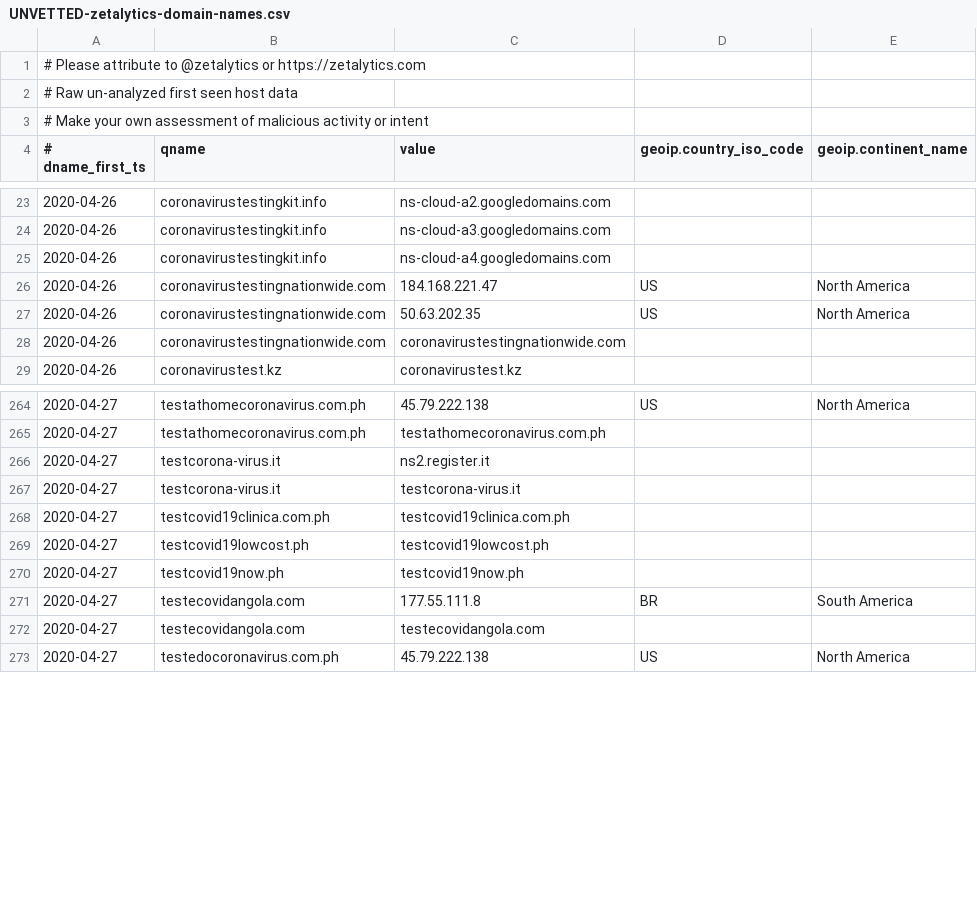
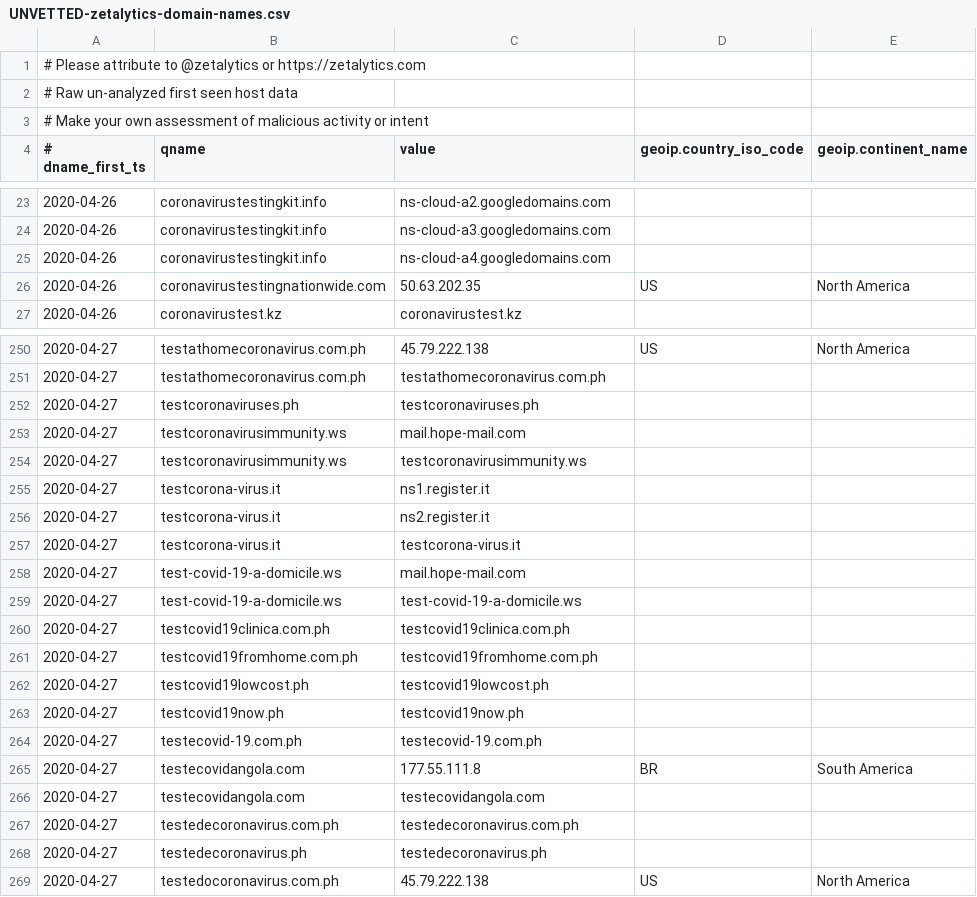
Before and after one commit to COVID-19-CTI-LEAGUE/PUBLIC_RELEASE, a CSV file: UNVETTED-zetalytics-domain-names.csv, drawn as a sheet; only a part is shown, gaps mark what is left out; the diff covers the shown part only.

```diff
--- a/UNVETTED-zetalytics-domain-names.csv
+++ b/UNVETTED-zetalytics-domain-names.csv
@@ -25,5 +25,3 @@
 2020-04-26,coronavirustestingkit.info,ns-cloud-a4.googledomains.com,,
-2020-04-26,coronavirustestingnationwide.com,184.168.221.47,US,North America
 2020-04-26,coronavirustestingnationwide.com,50.63.202.35,US,North America
-2020-04-26,coronavirustestingnationwide.com,coronavirustestingnationwide.com,,
 2020-04-26,coronavirustest.kz,coronavirustest.kz,,
@@ -265,9 +251,19 @@
 2020-04-27,testathomecoronavirus.com.ph,testathomecoronavirus.com.ph,,
+2020-04-27,testcoronaviruses.ph,testcoronaviruses.ph,,
+2020-04-27,testcoronavirusimmunity.ws,mail.hope-mail.com,,
+2020-04-27,testcoronavirusimmunity.ws,testcoronavirusimmunity.ws,,
+2020-04-27,testcorona-virus.it,ns1.register.it,,
 2020-04-27,testcorona-virus.it,ns2.register.it,,
 2020-04-27,testcorona-virus.it,testcorona-virus.it,,
+2020-04-27,test-covid-19-a-domicile.ws,mail.hope-mail.com,,
+2020-04-27,test-covid-19-a-domicile.ws,test-covid-19-a-domicile.ws,,
 2020-04-27,testcovid19clinica.com.ph,testcovid19clinica.com.ph,,
+2020-04-27,testcovid19fromhome.com.ph,testcovid19fromhome.com.ph,,
 2020-04-27,testcovid19lowcost.ph,testcovid19lowcost.ph,,
 2020-04-27,testcovid19now.ph,testcovid19now.ph,,
+2020-04-27,testecovid-19.com.ph,testecovid-19.com.ph,,
 2020-04-27,testecovidangola.com,177.55.111.8,BR,South America
 2020-04-27,testecovidangola.com,testecovidangola.com,,
+2020-04-27,testedecoronavirus.com.ph,testedecoronavirus.com.ph,,
+2020-04-27,testedecoronavirus.ph,testedecoronavirus.ph,,
 2020-04-27,testedocoronavirus.com.ph,45.79.222.138,US,North America
```
Also changed, not shown: 7 added rows and 14 removed rows elsewhere in this file, 1 other file.
